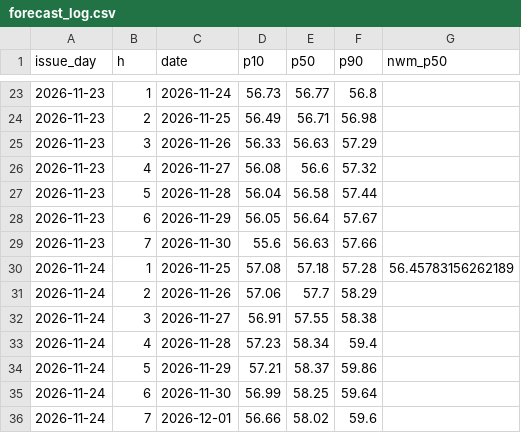
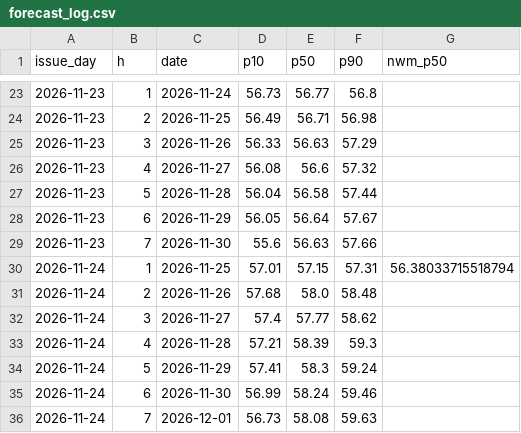
Before and after one commit to hunterjackson/shingle-creek-forecast, a CSV file: site/data/forecast_log.csv, drawn as a sheet; only a part is shown, gaps mark what is left out.

```diff
--- a/site/data/forecast_log.csv
+++ b/site/data/forecast_log.csv
@@ -29,8 +29,8 @@ issue_day,h,date,p10,p50,p90,nwm_p50
 2026-11-23,7,2026-11-30,55.6,56.63,57.66,
-2026-11-24,1,2026-11-25,57.08,57.18,57.28,56.45783156262189
-2026-11-24,2,2026-11-26,57.06,57.7,58.29,
-2026-11-24,3,2026-11-27,56.91,57.55,58.38,
-2026-11-24,4,2026-11-28,57.23,58.34,59.4,
-2026-11-24,5,2026-11-29,57.21,58.37,59.86,
-2026-11-24,6,2026-11-30,56.99,58.25,59.64,
-2026-11-24,7,2026-12-01,56.66,58.02,59.6,
+2026-11-24,1,2026-11-25,57.01,57.15,57.31,56.38033715518794
+2026-11-24,2,2026-11-26,57.68,58.0,58.48,
+2026-11-24,3,2026-11-27,57.4,57.77,58.62,
+2026-11-24,4,2026-11-28,57.21,58.39,59.3,
+2026-11-24,5,2026-11-29,57.41,58.3,59.24,
+2026-11-24,6,2026-11-30,56.99,58.24,59.46,
+2026-11-24,7,2026-12-01,56.73,58.08,59.63,
```
Also changed, not shown: 3 other files.
